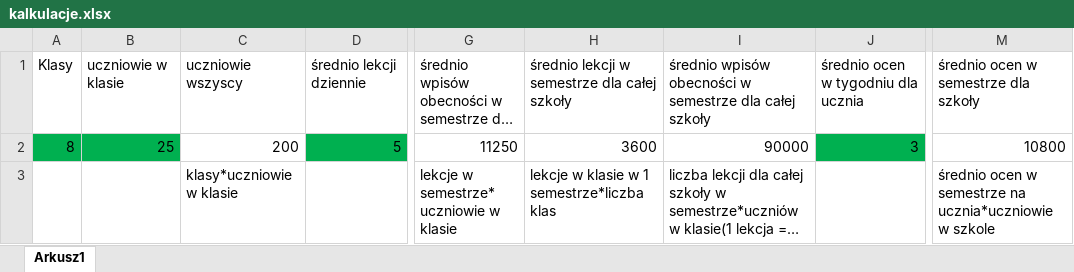
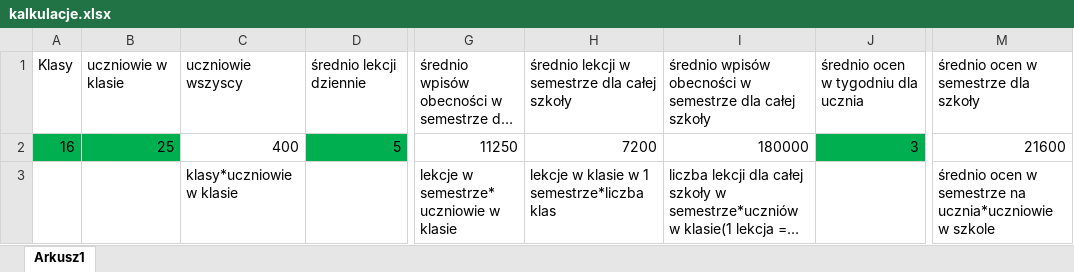
Before and after one commit to Ite-2022-pwr/sem5-bd2-proj-mg-ak-mb-dp, an Excel workbook: kalkulacje.xlsx, sheet Arkusz1, drawn as a sheet; only a part is shown, gaps mark what is left out; long unchanged cells end in …; values as stored, in another font and other column widths than the file's, no borders; the diff names each change by its address in the sheet, - before the commit and + after, or states it on an @@ line.

```diff
--- a/kalkulacje.xlsx (sheet Arkusz1)
+++ b/kalkulacje.xlsx (sheet Arkusz1)
-A2: 8
+A2: 16
-C2: 200
+C2: 400
-H2: 3600
+H2: 7200
-I2: 90000
+I2: 180000
-M2: 10800
+M2: 21600
```
Also changed, not shown: 1 other file.
